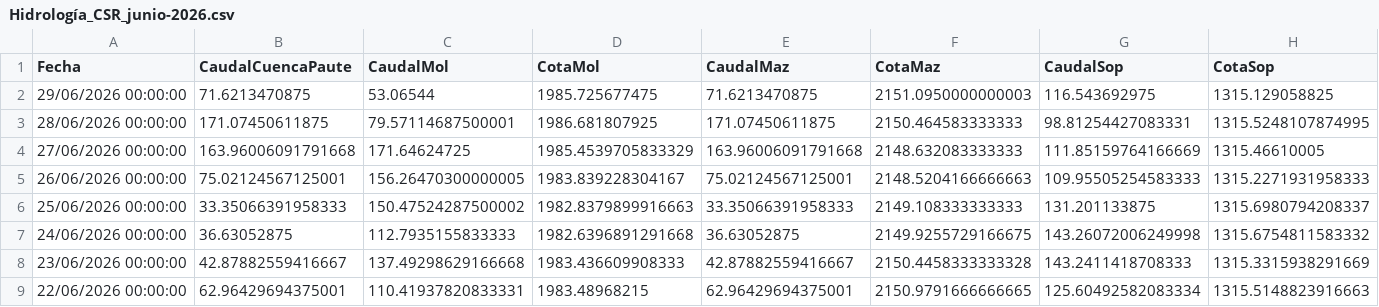
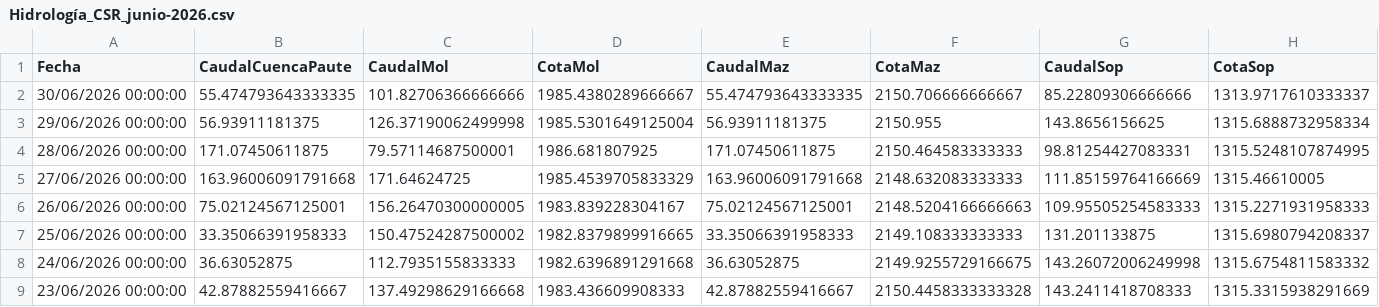
Before and after one commit to jp1309/celec, a CSV file: Hidro_mensual/Hidrología_CSR_junio-2026.csv, drawn as a sheet; only a part is shown; the shorter side is filled out with more unchanged rows; addresses are those after the commit; rows hold the shown columns only; the diff covers the shown part only; the diff names each change by its address in the sheet, - before the commit and + after, or states it on an @@ line.

```diff
--- a/Hidro_mensual/Hidrología_CSR_junio-2026.csv
+++ b/Hidro_mensual/Hidrología_CSR_junio-2026.csv
+row 2: 30/06/2026 00:00:00 | 55.474793643333335 | 101.82706366666666 | 1985.4380289666667 | 55.474793643333335 | 2150.706666666667 | 85.22809306666666 | 1313.9717610333337
-B3 (CaudalCuencaPaute): 71.6213470875
+B3 (CaudalCuencaPaute): 56.93911181375
-C3 (CaudalMol): 53.06544
+C3 (CaudalMol): 126.37190062499998
-D3 (CotaMol): 1985.725677475
+D3 (CotaMol): 1985.5301649125004
-E3 (CaudalMaz): 71.6213470875
+E3 (CaudalMaz): 56.93911181375
-F3 (CotaMaz): 2151.0950000000003
+F3 (CotaMaz): 2150.955
-G3 (CaudalSop): 116.543692975
+G3 (CaudalSop): 143.8656156625
-H3 (CotaSop): 1315.129058825
+H3 (CotaSop): 1315.6888732958334
-D7 (CotaMol): 1982.8379899916663
+D7 (CotaMol): 1982.8379899916665
```
Also changed, not shown: 2 edited cells elsewhere in this file, CCS/outputs/celec_daily_flows.csv, data/ccs_caudales_diarios.csv, 8 other files.
